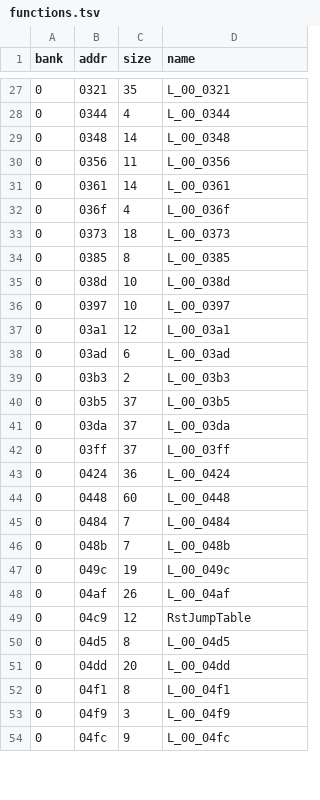
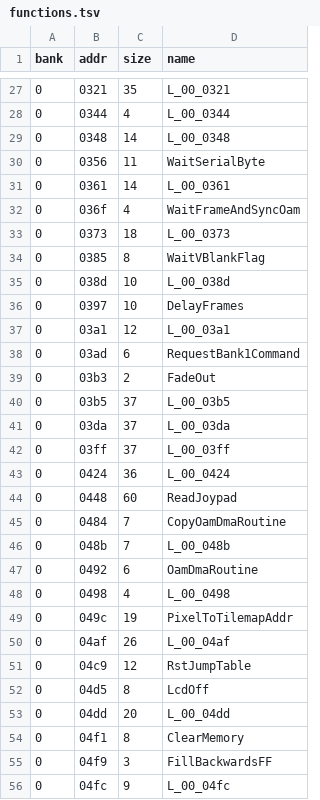
Before and after one commit to Tenome/Painter-Momopi-Decompilation, a TSV file: config/functions.tsv, drawn as a sheet; only a part is shown, gaps mark what is left out; the diff covers the shown part only.

```diff
--- a/config/functions.tsv
+++ b/config/functions.tsv
@@ -29,12 +29,12 @@ bank	addr	size	name
 0	0348	14	L_00_0348
-0	0356	11	L_00_0356
+0	0356	11	WaitSerialByte
 0	0361	14	L_00_0361
-0	036f	4	L_00_036f
+0	036f	4	WaitFrameAndSyncOam
 0	0373	18	L_00_0373
-0	0385	8	L_00_0385
+0	0385	8	WaitVBlankFlag
 0	038d	10	L_00_038d
-0	0397	10	L_00_0397
+0	0397	10	DelayFrames
 0	03a1	12	L_00_03a1
-0	03ad	6	L_00_03ad
-0	03b3	2	L_00_03b3
+0	03ad	6	RequestBank1Command
+0	03b3	2	FadeOut
 0	03b5	37	L_00_03b5
@@ -43,12 +43,14 @@ bank	addr	size	name
 0	0424	36	L_00_0424
-0	0448	60	L_00_0448
-0	0484	7	L_00_0484
+0	0448	60	ReadJoypad
+0	0484	7	CopyOamDmaRoutine
 0	048b	7	L_00_048b
-0	049c	19	L_00_049c
+0	0492	6	OamDmaRoutine
+0	0498	4	L_00_0498
+0	049c	19	PixelToTilemapAddr
 0	04af	26	L_00_04af
 0	04c9	12	RstJumpTable
-0	04d5	8	L_00_04d5
+0	04d5	8	LcdOff
 0	04dd	20	L_00_04dd
-0	04f1	8	L_00_04f1
-0	04f9	3	L_00_04f9
+0	04f1	8	ClearMemory
+0	04f9	3	FillBackwardsFF
 0	04fc	9	L_00_04fc
```
Also changed, not shown: 11 added rows, 1 removed row and 23 edited cells elsewhere in this file, labels.csv, 6 other files.
